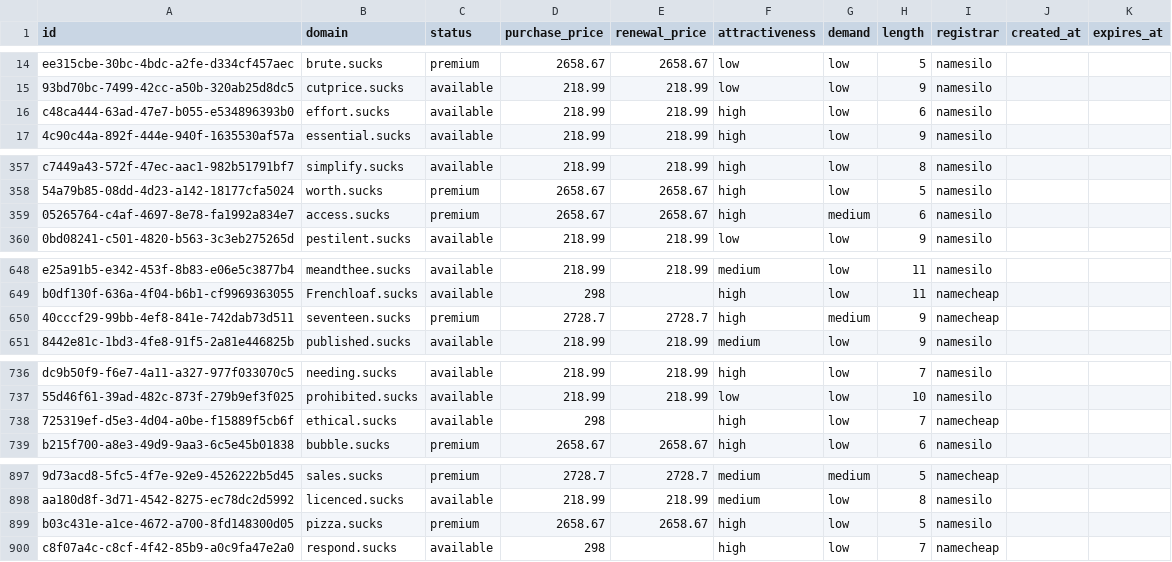
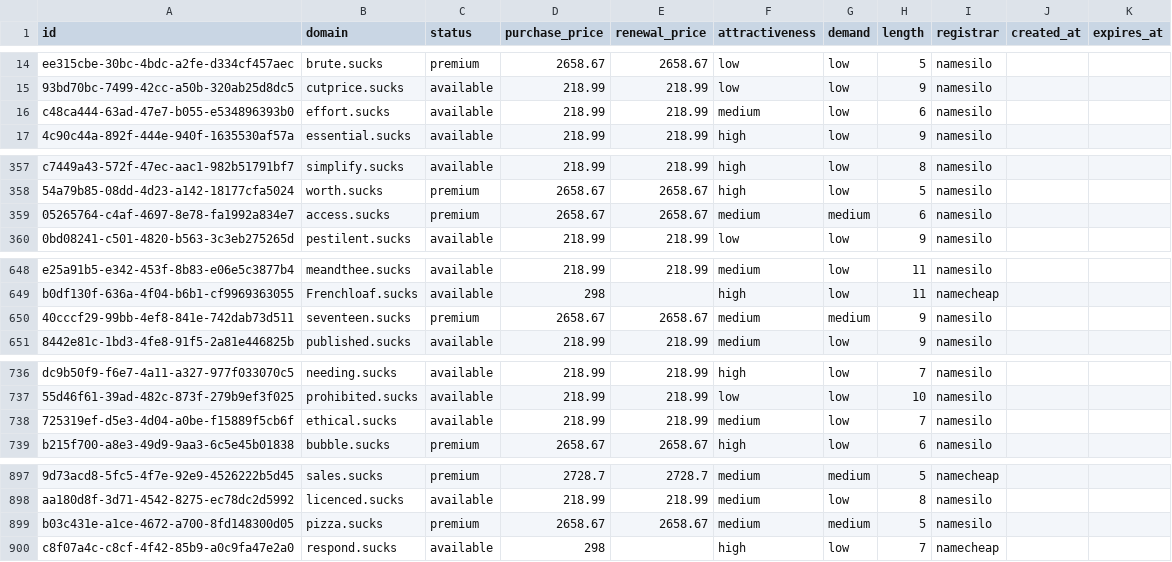
Before and after one commit to UniqueDomains/sucks-oneword-domains, a CSV file: sucks.csv, drawn as a sheet; only a part is shown, gaps mark what is left out; the diff names each change by its address in the sheet, - before the commit and + after, or states it on an @@ line.

Commit message:
Domains update

```diff
--- a/sucks.csv
+++ b/sucks.csv
-F16 (attractiveness): high
+F16 (attractiveness): medium
-F359 (attractiveness): high
+F359 (attractiveness): medium
-D650 (purchase_price): 2728.7
+D650 (purchase_price): 2658.67
-E650 (renewal_price): 2728.7
+E650 (renewal_price): 2658.67
-F650 (attractiveness): high
+F650 (attractiveness): medium
-I650 (registrar): namecheap
+I650 (registrar): namesilo
-D738 (purchase_price): 298
+D738 (purchase_price): 218.99
-E738 (renewal_price): (empty)
+E738 (renewal_price): 218.99
-F738 (attractiveness): high
+F738 (attractiveness): medium
-I738 (registrar): namecheap
+I738 (registrar): namesilo
-F899 (attractiveness): high
+F899 (attractiveness): medium
-G899 (demand): low
+G899 (demand): medium
```
Also changed, not shown: 4 other files.
